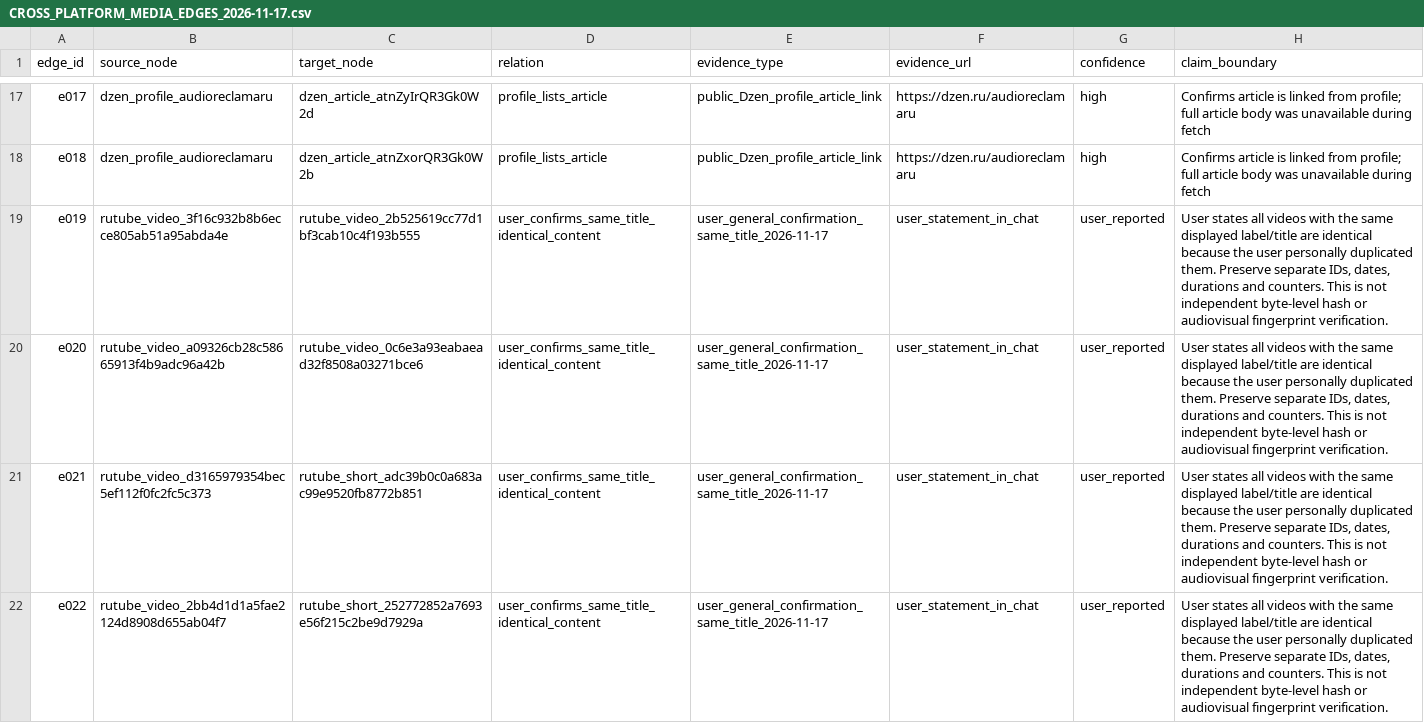
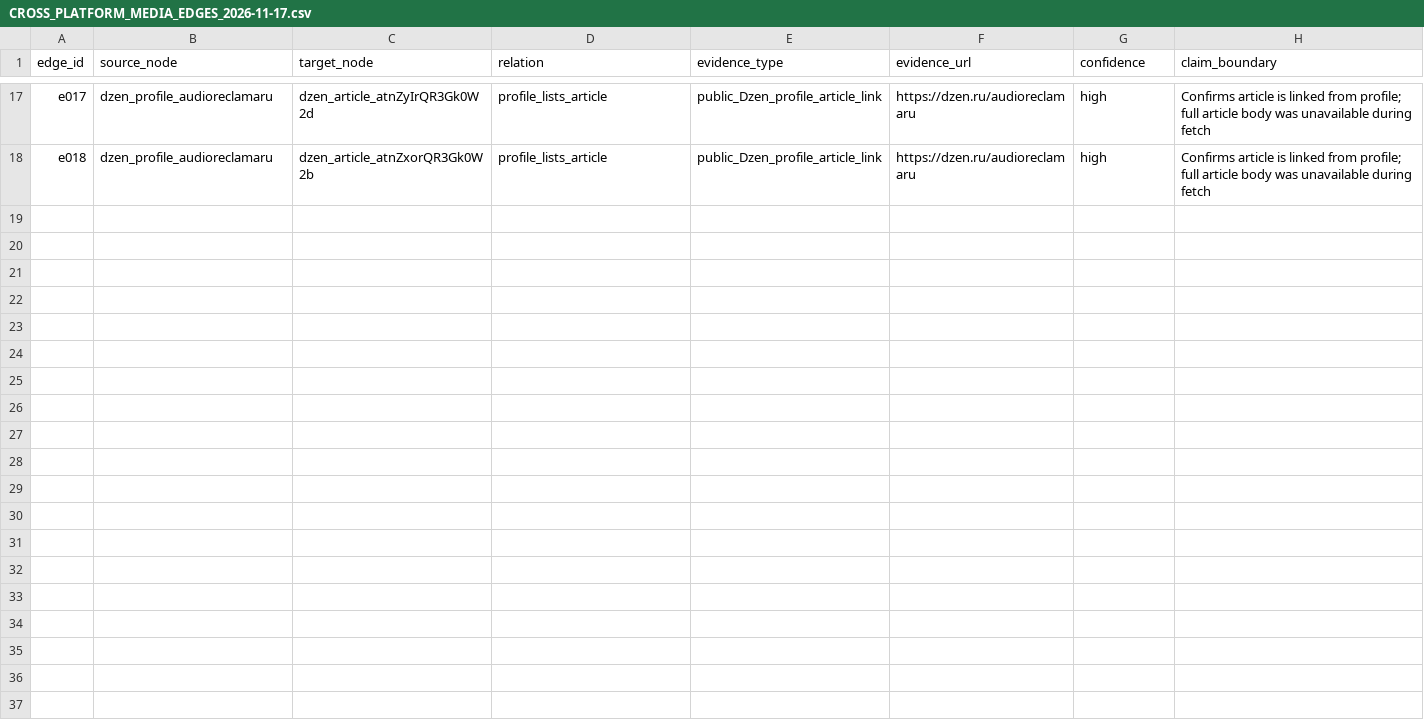
Before and after one commit to AudioReclamaRu/sonic-infrastructure-report, a CSV file: research/CROSS_PLATFORM_MEDIA_EDGES_2026-11-17.csv, drawn as a sheet; only a part is shown, gaps mark what is left out; the diff names each change by its address in the sheet, - before the commit and + after, or states it on an @@ line.

Commit message:
Deduplicate repeated media provenance edges

```diff
--- a/research/CROSS_PLATFORM_MEDIA_EDGES_2026-11-17.csv
+++ b/research/CROSS_PLATFORM_MEDIA_EDGES_2026-11-17.csv
-row 19: e019 | rutube_video_3f16c932b8b6ecce805ab51a95abda4e | rutube_video_2b525619cc77d1bf3cab10c4f193b555 | user_confirms_same_title_identical_content | user_general_confirmation_same_title_2026-11-17 | user_statement_in_chat | user_reported | User states all videos with the same displayed label/title are identical because the user personally duplicated them. Preserve separate IDs, dates, durations and counters. This is not independent byte-level hash or audiovisual fingerprint verification.
-row 20: e020 | rutube_video_a09326cb28c58665913f4b9adc96a42b | rutube_video_0c6e3a93eabaead32f8508a03271bce6 | user_confirms_same_title_identical_content | user_general_confirmation_same_title_2026-11-17 | user_statement_in_chat | user_reported | User states all videos with the same displayed label/title are identical because the user personally duplicated them. Preserve separate IDs, dates, durations and counters. This is not independent byte-level hash or audiovisual fingerprint verification.
-row 21: e021 | rutube_video_d3165979354bec5ef112f0fc2fc5c373 | rutube_short_adc39b0c0a683ac99e9520fb8772b851 | user_confirms_same_title_identical_content | user_general_confirmation_same_title_2026-11-17 | user_statement_in_chat | user_reported | User states all videos with the same displayed label/title are identical because the user personally duplicated them. Preserve separate IDs, dates, durations and counters. This is not independent byte-level hash or audiovisual fingerprint verification.
-row 22: e022 | rutube_video_2bb4d1d1a5fae2124d8908d655ab04f7 | rutube_short_252772852a7693e56f215c2be9d7929a | user_confirms_same_title_identical_content | user_general_confirmation_same_title_2026-11-17 | user_statement_in_chat | user_reported | User states all videos with the same displayed label/title are identical because the user personally duplicated them. Preserve separate IDs, dates, durations and counters. This is not independent byte-level hash or audiovisual fingerprint verification.
```
